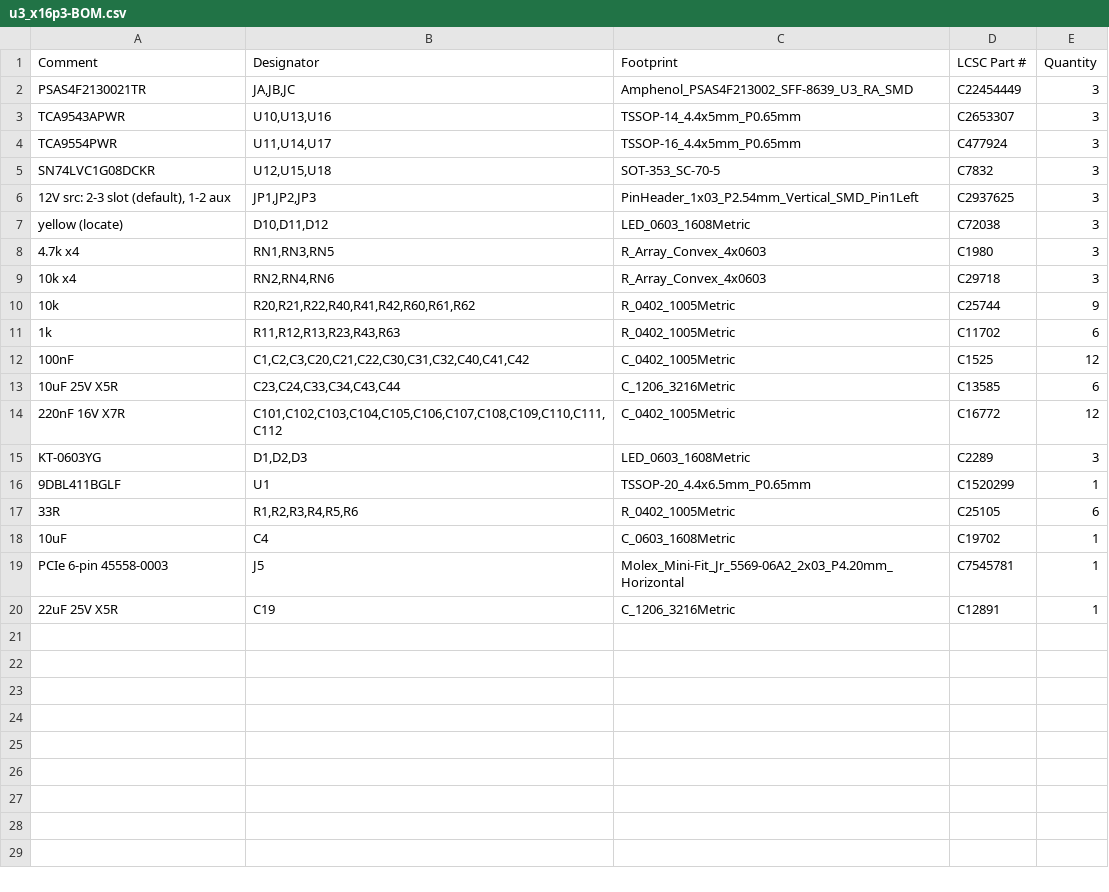
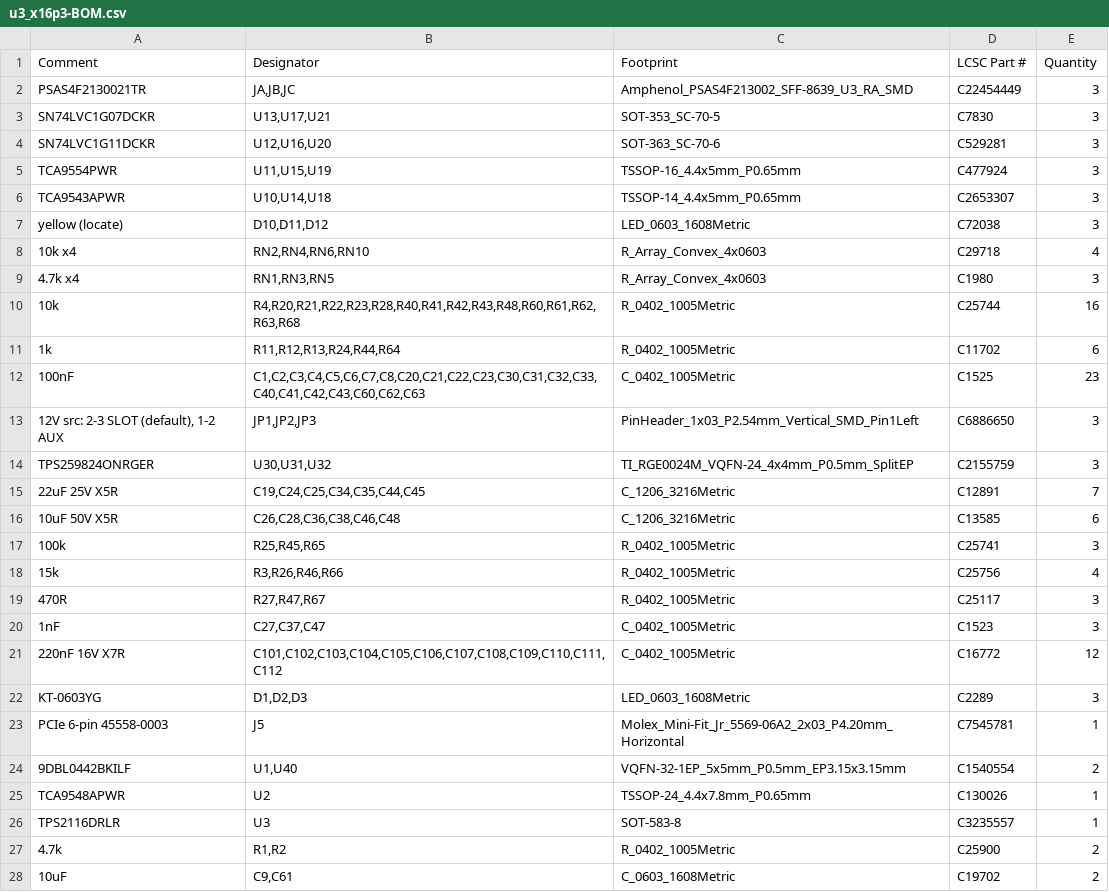
Before and after one commit to MaxRink/u3-pcie-adapters, a CSV file: designs/x16-u3-card/fab/x16p3/u3_x16p3-BOM.csv, drawn as a sheet; only a part is shown; the diff covers the shown part only.

```diff
--- a/designs/x16-u3-card/fab/x16p3/u3_x16p3-BOM.csv
+++ b/designs/x16-u3-card/fab/x16p3/u3_x16p3-BOM.csv
@@ -2,19 +2,27 @@ Comment,Designator,Footprint,LCSC Part #,Quantity
 PSAS4F2130021TR,"JA,JB,JC",Amphenol_PSAS4F213002_SFF-8639_U3_RA_SMD,C22454449,3
-TCA9543APWR,"U10,U13,U16",TSSOP-14_4.4x5mm_P0.65mm,C2653307,3
-TCA9554PWR,"U11,U14,U17",TSSOP-16_4.4x5mm_P0.65mm,C477924,3
-SN74LVC1G08DCKR,"U12,U15,U18",SOT-353_SC-70-5,C7832,3
-"12V src: 2-3 slot (default), 1-2 aux","JP1,JP2,JP3",PinHeader_1x03_P2.54mm_Vertical_SMD_Pin1Left,C2937625,3
+SN74LVC1G07DCKR,"U13,U17,U21",SOT-353_SC-70-5,C7830,3
+SN74LVC1G11DCKR,"U12,U16,U20",SOT-363_SC-70-6,C529281,3
+TCA9554PWR,"U11,U15,U19",TSSOP-16_4.4x5mm_P0.65mm,C477924,3
+TCA9543APWR,"U10,U14,U18",TSSOP-14_4.4x5mm_P0.65mm,C2653307,3
 yellow (locate),"D10,D11,D12",LED_0603_1608Metric,C72038,3
+10k x4,"RN2,RN4,RN6,RN10",R_Array_Convex_4x0603,C29718,4
 4.7k x4,"RN1,RN3,RN5",R_Array_Convex_4x0603,C1980,3
-10k x4,"RN2,RN4,RN6",R_Array_Convex_4x0603,C29718,3
-10k,"R20,R21,R22,R40,R41,R42,R60,R61,R62",R_0402_1005Metric,C25744,9
-1k,"R11,R12,R13,R23,R43,R63",R_0402_1005Metric,C11702,6
-100nF,"C1,C2,C3,C20,C21,C22,C30,C31,C32,C40,C41,C42",C_0402_1005Metric,C1525,12
-10uF 25V X5R,"C23,C24,C33,C34,C43,C44",C_1206_3216Metric,C13585,6
+10k,"R4,R20,R21,R22,R23,R28,R40,R41,R42,R43,R48,R60,R61,R62,R63,R68",R_0402_1005Metric,C25744,16
+1k,"R11,R12,R13,R24,R44,R64",R_0402_1005Metric,C11702,6
+100nF,"C1,C2,C3,C4,C5,C6,C7,C8,C20,C21,C22,C23,C30,C31,C32,C33,C40,C41,C42,C43,C60,C62,C63",C_0402_1005Metric,C1525,23
+"12V src: 2-3 SLOT (default), 1-2 AUX","JP1,JP2,JP3",PinHeader_1x03_P2.54mm_Vertical_SMD_Pin1Left,C6886650,3
+TPS259824ONRGER,"U30,U31,U32",TI_RGE0024M_VQFN-24_4x4mm_P0.5mm_SplitEP,C2155759,3
+22uF 25V X5R,"C19,C24,C25,C34,C35,C44,C45",C_1206_3216Metric,C12891,7
+10uF 50V X5R,"C26,C28,C36,C38,C46,C48",C_1206_3216Metric,C13585,6
+100k,"R25,R45,R65",R_0402_1005Metric,C25741,3
+15k,"R3,R26,R46,R66",R_0402_1005Metric,C25756,4
+470R,"R27,R47,R67",R_0402_1005Metric,C25117,3
+1nF,"C27,C37,C47",C_0402_1005Metric,C1523,3
 220nF 16V X7R,"C101,C102,C103,C104,C105,C106,C107,C108,C109,C110,C111,C112",C_0402_1005Metric,C16772,12
 KT-0603YG,"D1,D2,D3",LED_0603_1608Metric,C2289,3
-9DBL411BGLF,U1,TSSOP-20_4.4x6.5mm_P0.65mm,C1520299,1
-33R,"R1,R2,R3,R4,R5,R6",R_0402_1005Metric,C25105,6
-10uF,C4,C_0603_1608Metric,C19702,1
 PCIe 6-pin 45558-0003,J5,Molex_Mini-Fit_Jr_5569-06A2_2x03_P4.20mm_Horizontal,C7545781,1
-22uF 25V X5R,C19,C_1206_3216Metric,C12891,1
+9DBL0442BKILF,"U1,U40",VQFN-32-1EP_5x5mm_P0.5mm_EP3.15x3.15mm,C1540554,2
+TCA9548APWR,U2,TSSOP-24_4.4x7.8mm_P0.65mm,C130026,1
+TPS2116DRLR,U3,SOT-583-8,C3235557,1
+4.7k,"R1,R2",R_0402_1005Metric,C25900,2
+10uF,"C9,C61",C_0603_1608Metric,C19702,2
```
Also changed, not shown: 1 added row elsewhere in this file, designs/x16-u3-card/fab/x16p/u3_x16p-BOM.csv, designs/x16-u3-card/fab/x16p/u3_x16p-CPL.csv, 49 other files.
